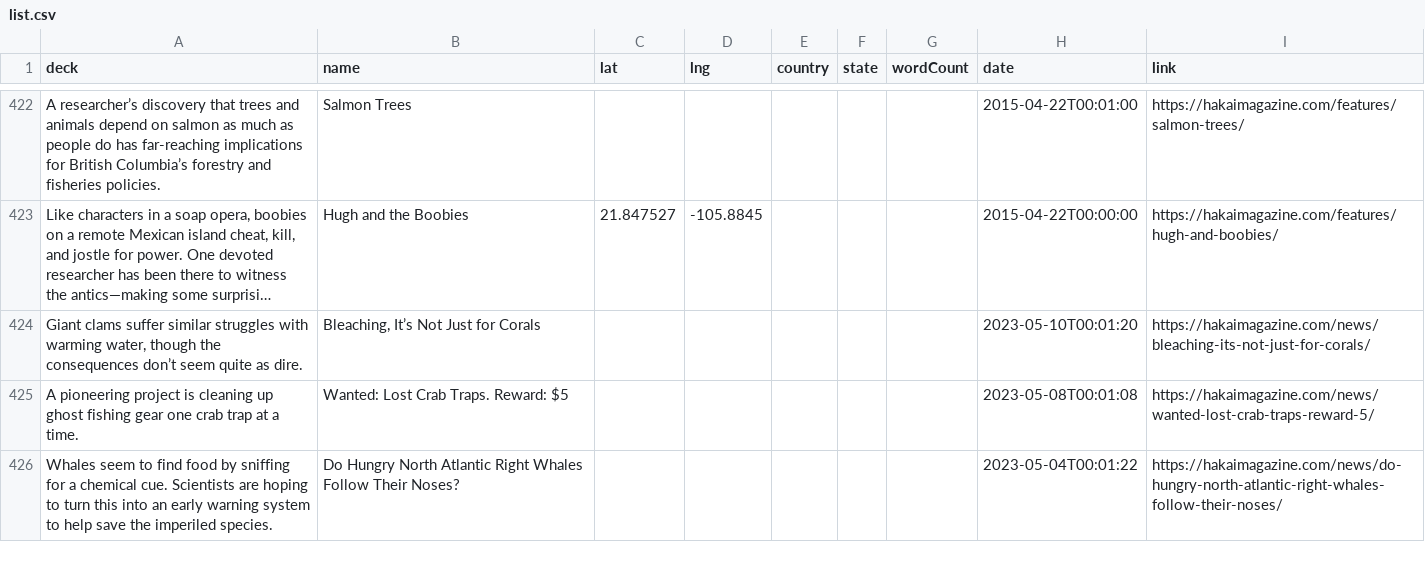
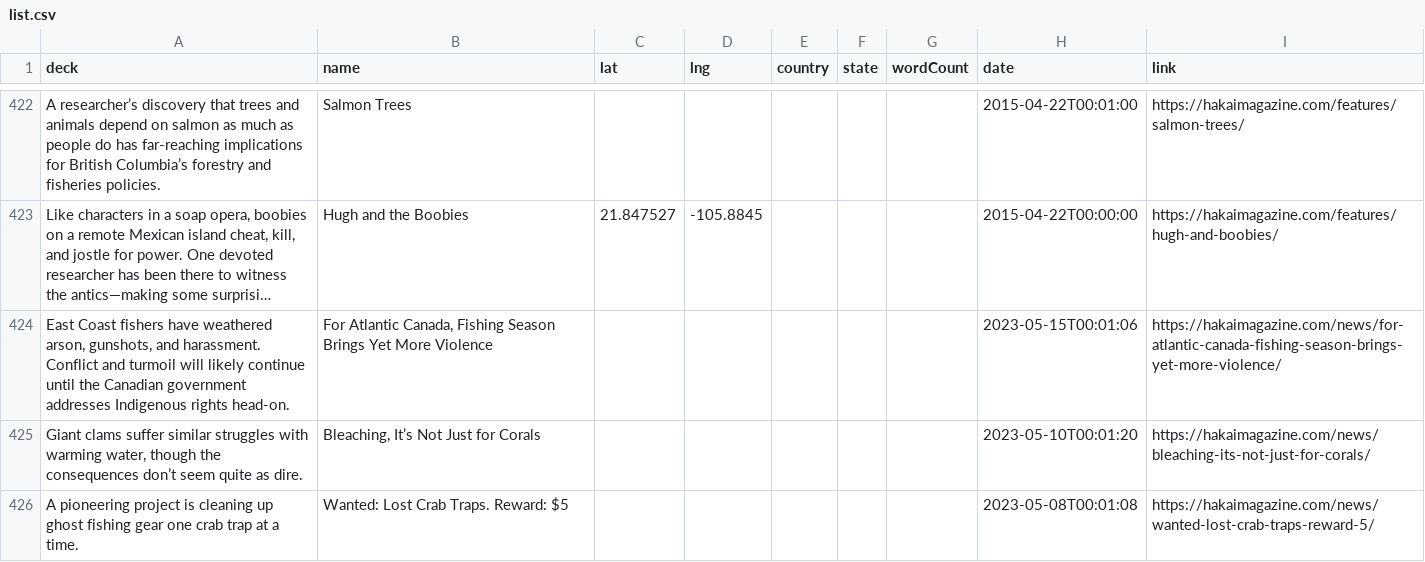
Before and after one commit to HakaiInstitute/magazine-visualizations, a CSV file: list.csv, drawn as a sheet; only a part is shown, gaps mark what is left out; the shorter side is filled out with more unchanged rows; long unchanged cells end in …; the diff names each change by its address in the sheet, - before the commit and + after, or states it on an @@ line.

```diff
--- a/list.csv
+++ b/list.csv
+row 424: East Coast fishers have weathered arson, gunshots, and harassment. Conflict and turmoil will likely continue until the Canadian government addresses Indigenous rights head-on. | For Atlantic Canada, Fishing Season Brings Yet More Violence |  |  |  |  |  | 2023-05-15T00:01:06 | https://hakaimagazine.com/news/for-atlantic-canada-fishing-season-brings-yet-more-violence/
```
